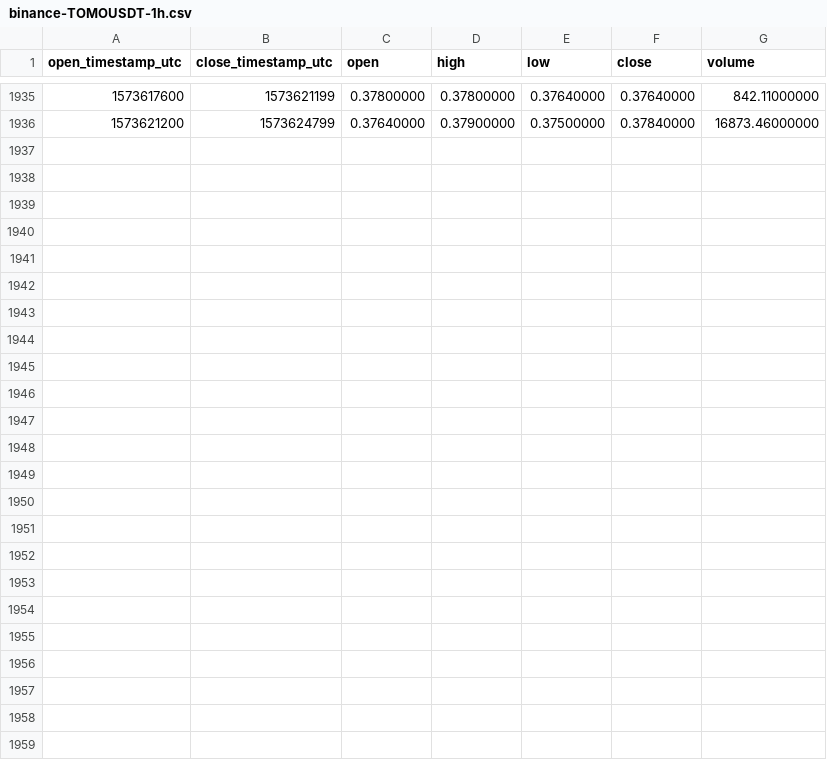
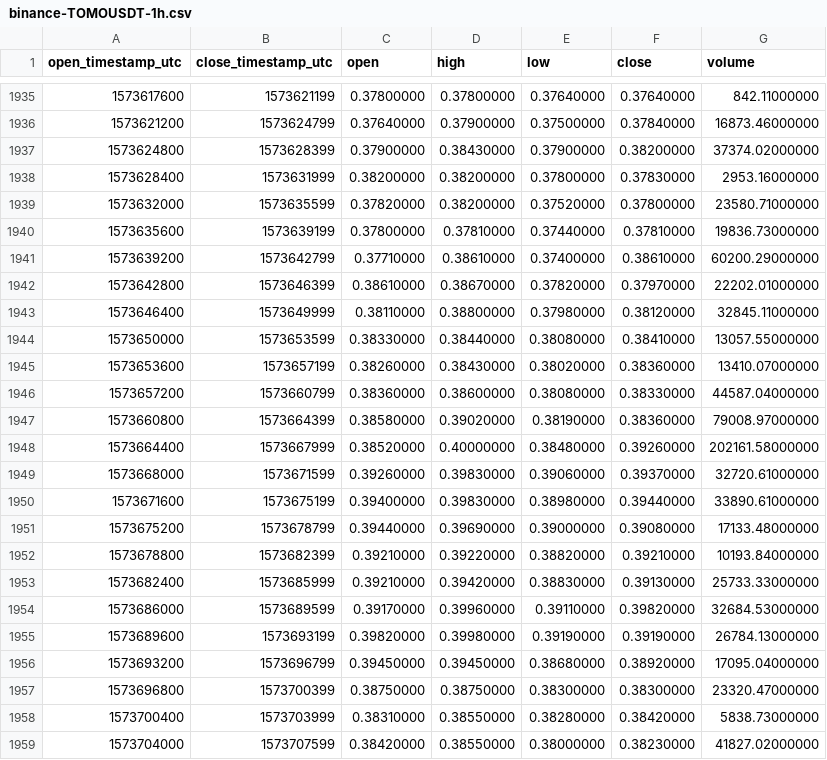
Before and after one commit to cryptobigbro/binance-TOMOUSDT, a CSV file: binance-TOMOUSDT-1h.csv, drawn as a sheet; only a part is shown, gaps mark what is left out.

Commit message:
Update OHLCV data.

```diff
--- a/binance-TOMOUSDT-1h.csv
+++ b/binance-TOMOUSDT-1h.csv
@@ -1936 +1936,24 @@ open_timestamp_utc,close_timestamp_utc,open,high,low,close,volume
 1573621200,1573624799,0.37640000,0.37900000,0.37500000,0.37840000,16873.46000000
+1573624800,1573628399,0.37900000,0.38430000,0.37900000,0.38200000,37374.02000000
+1573628400,1573631999,0.38200000,0.38200000,0.37800000,0.37830000,2953.16000000
+1573632000,1573635599,0.37820000,0.38200000,0.37520000,0.37800000,23580.71000000
+1573635600,1573639199,0.37800000,0.37810000,0.37440000,0.37810000,19836.73000000
+1573639200,1573642799,0.37710000,0.38610000,0.37400000,0.38610000,60200.29000000
+1573642800,1573646399,0.38610000,0.38670000,0.37820000,0.37970000,22202.01000000
+1573646400,1573649999,0.38110000,0.38800000,0.37980000,0.38120000,32845.11000000
+1573650000,1573653599,0.38330000,0.38440000,0.38080000,0.38410000,13057.55000000
+1573653600,1573657199,0.38260000,0.38430000,0.38020000,0.38360000,13410.07000000
+1573657200,1573660799,0.38360000,0.38600000,0.38080000,0.38330000,44587.04000000
+1573660800,1573664399,0.38580000,0.39020000,0.38190000,0.38360000,79008.97000000
+1573664400,1573667999,0.38520000,0.40000000,0.38480000,0.39260000,202161.58000000
+1573668000,1573671599,0.39260000,0.39830000,0.39060000,0.39370000,32720.61000000
+1573671600,1573675199,0.39400000,0.39830000,0.38980000,0.39440000,33890.61000000
+1573675200,1573678799,0.39440000,0.39690000,0.39000000,0.39080000,17133.48000000
+1573678800,1573682399,0.39210000,0.39220000,0.38820000,0.39210000,10193.84000000
+1573682400,1573685999,0.39210000,0.39420000,0.38830000,0.39130000,25733.33000000
+1573686000,1573689599,0.39170000,0.39960000,0.39110000,0.39820000,32684.53000000
+1573689600,1573693199,0.39820000,0.39980000,0.39190000,0.39190000,26784.13000000
+1573693200,1573696799,0.39450000,0.39450000,0.38680000,0.38920000,17095.04000000
+1573696800,1573700399,0.38750000,0.38750000,0.38300000,0.38300000,23320.47000000
+1573700400,1573703999,0.38310000,0.38550000,0.38280000,0.38420000,5838.73000000
+1573704000,1573707599,0.38420000,0.38550000,0.38000000,0.38230000,41827.02000000
```
Also changed, not shown: binance-TOMOUSDT-1d.csv, binance-TOMOUSDT-1w.csv.
